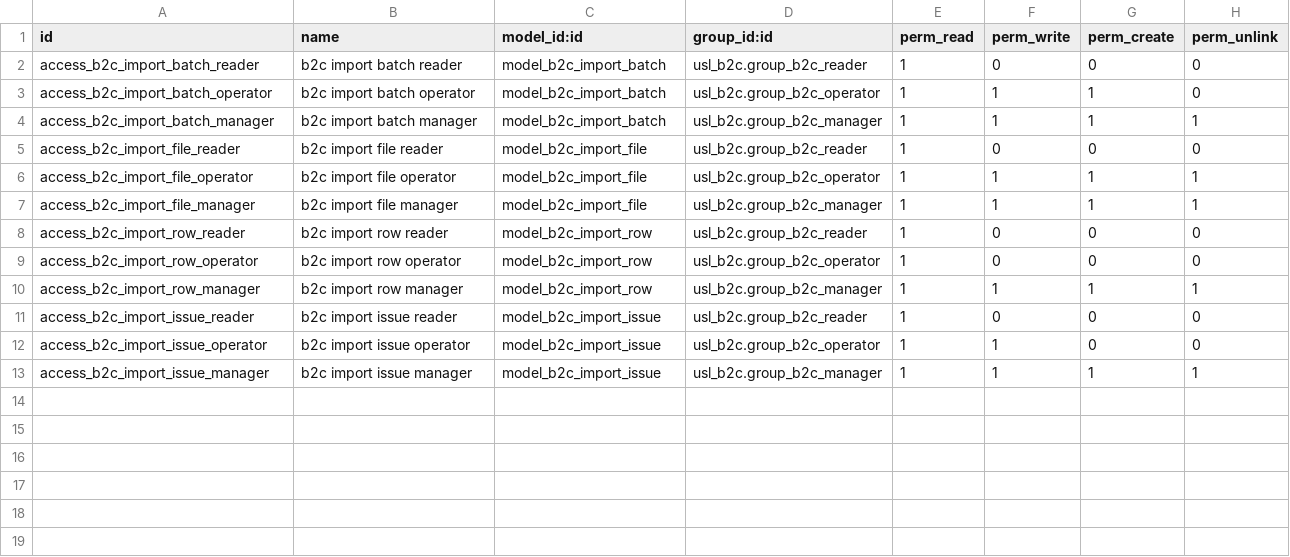
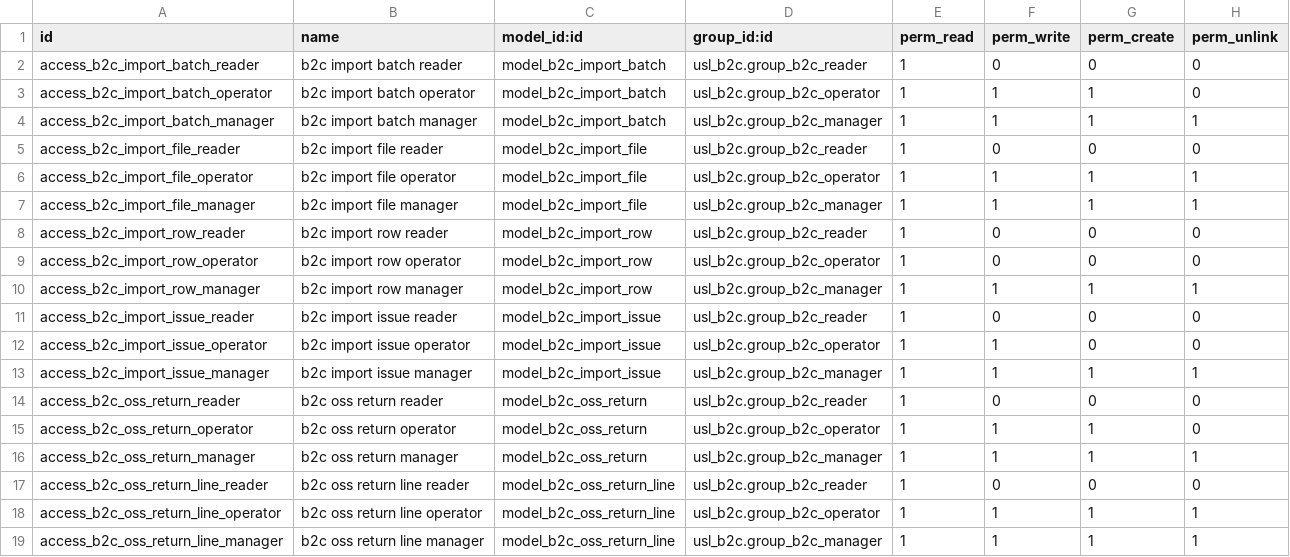
Before and after one commit to unstaticlabs/odoo, a CSV file: custom-addons/usl_b2c_ingest/security/ir.model.access.csv, drawn as a sheet; the diff names each change by its address in the sheet, - before the commit and + after, or states it on an @@ line.

```diff
--- a/custom-addons/usl_b2c_ingest/security/ir.model.access.csv
+++ b/custom-addons/usl_b2c_ingest/security/ir.model.access.csv
+row 14: access_b2c_oss_return_reader | b2c oss return reader | model_b2c_oss_return | usl_b2c.group_b2c_reader | 1 | 0 | 0 | 0
+row 15: access_b2c_oss_return_operator | b2c oss return operator | model_b2c_oss_return | usl_b2c.group_b2c_operator | 1 | 1 | 1 | 0
+row 16: access_b2c_oss_return_manager | b2c oss return manager | model_b2c_oss_return | usl_b2c.group_b2c_manager | 1 | 1 | 1 | 1
+row 17: access_b2c_oss_return_line_reader | b2c oss return line reader | model_b2c_oss_return_line | usl_b2c.group_b2c_reader | 1 | 0 | 0 | 0
+row 18: access_b2c_oss_return_line_operator | b2c oss return line operator | model_b2c_oss_return_line | usl_b2c.group_b2c_operator | 1 | 1 | 1 | 1
+row 19: access_b2c_oss_return_line_manager | b2c oss return line manager | model_b2c_oss_return_line | usl_b2c.group_b2c_manager | 1 | 1 | 1 | 1
```
Also changed, not shown: 11 other files.
